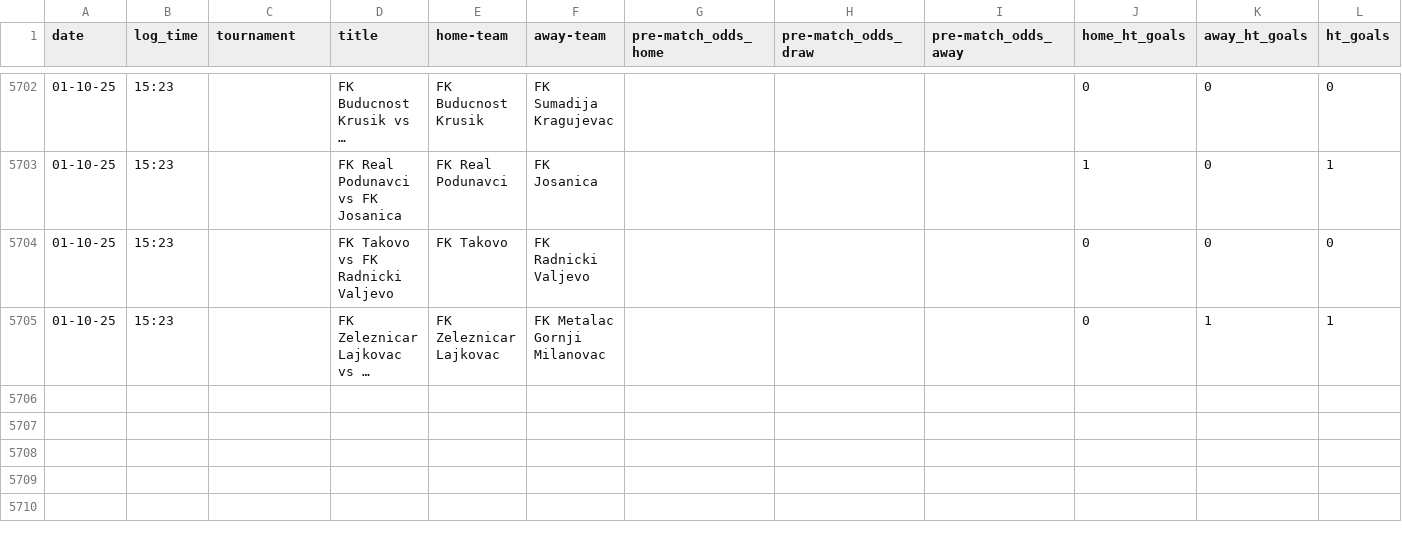
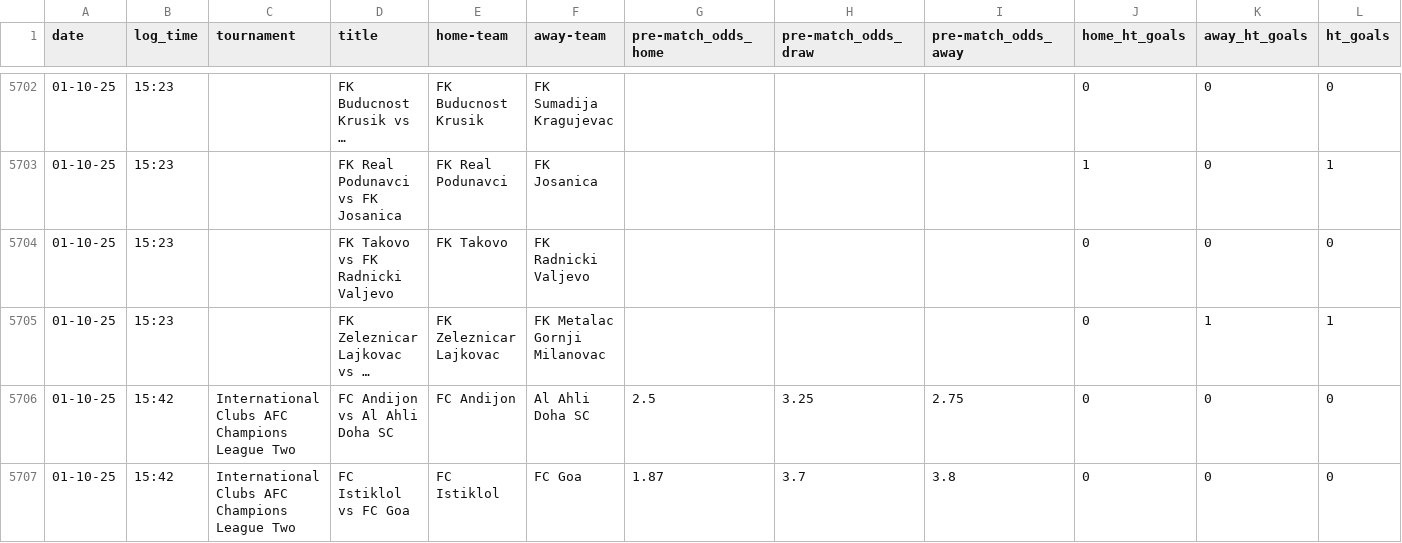
Before and after one commit to tomisile/atom, a CSV file: remote_alerts_log.csv, drawn as a sheet; only a part is shown, gaps mark what is left out; long unchanged cells end in …; the diff names each change by its address in the sheet, - before the commit and + after, or states it on an @@ line.

```diff
--- a/remote_alerts_log.csv
+++ b/remote_alerts_log.csv
+row 5706: 01-10-25 | 15:42 | International Clubs AFC Champions League Two | FC Andijon vs Al Ahli Doha SC | FC Andijon | Al Ahli Doha SC | 2.5 | 3.25 | 2.75 | 0 | 0 | 0
+row 5707: 01-10-25 | 15:42 | International Clubs AFC Champions League Two | FC Istiklol vs FC Goa | FC Istiklol | FC Goa | 1.87 | 3.7 | 3.8 | 0 | 0 | 0
```
